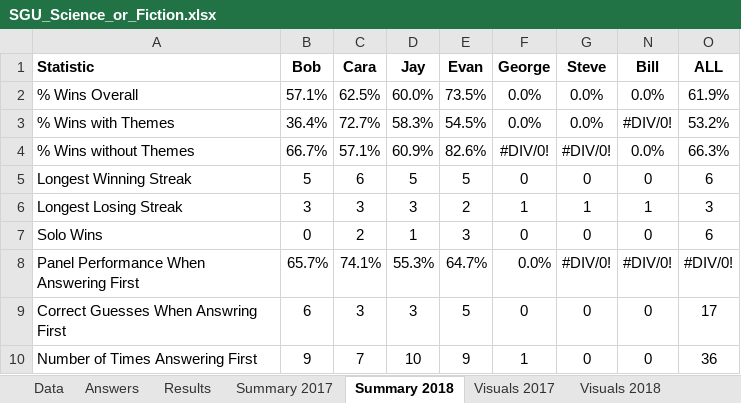
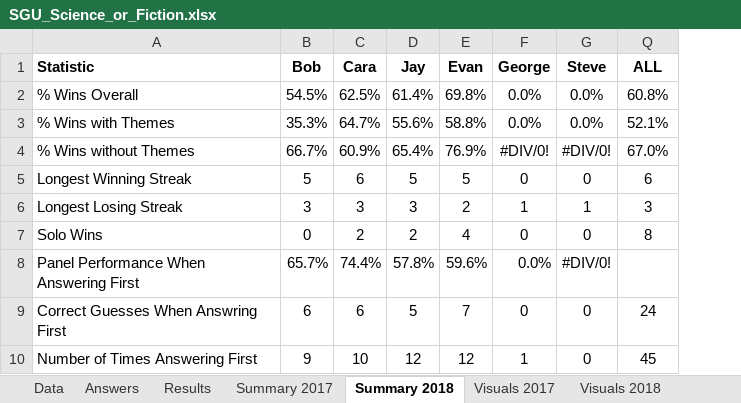
Before and after one commit to wayneheller/SGU_Science_or_Fiction, an Excel workbook: SGU_Science_or_Fiction.xlsx, sheet Summary 2018, drawn as a sheet; only a part is shown; values as stored, in another font and other column widths than the file's, no borders; conditional formats not drawn; removed rows and columns are numbered as before the commit, all else as after; the diff covers the shown part only; the diff names each change by its address in the sheet, - before the commit and + after, or states it on an @@ line.

```diff
--- a/SGU_Science_or_Fiction.xlsx (sheet Summary 2018)
+++ b/SGU_Science_or_Fiction.xlsx (sheet Summary 2018)
@@ column N (Bill) hidden, rows 2-10: 0.0% | #DIV/0! | 0.0% | 0 | 1 | 0 | #DIV/0! | 0 | 0 @@
-B2 (Bob): 57.1%
+B2 (Bob): 54.5%
-D2 (Jay): 60.0%
+D2 (Jay): 61.4%
-E2 (Evan): 73.5%
+E2 (Evan): 69.8%
-Q2 (ALL): 61.9%
+Q2 (ALL): 60.8%
-B3 (Bob): 36.4%
+B3 (Bob): 35.3%
-C3 (Cara): 72.7%
+C3 (Cara): 64.7%
-D3 (Jay): 58.3%
+D3 (Jay): 55.6%
-E3 (Evan): 54.5%
+E3 (Evan): 58.8%
-Q3 (ALL): 53.2%
+Q3 (ALL): 52.1%
-C4 (Cara): 57.1%
+C4 (Cara): 60.9%
-D4 (Jay): 60.9%
+D4 (Jay): 65.4%
-E4 (Evan): 82.6%
+E4 (Evan): 76.9%
-Q4 (ALL): 66.3%
+Q4 (ALL): 67.0%
-D7 (Jay): 1
+D7 (Jay): 2
-E7 (Evan): 3
+E7 (Evan): 4
-Q7 (ALL): 6
+Q7 (ALL): 8
-C8 (Cara): 74.1%
+C8 (Cara): 74.4%
-D8 (Jay): 55.3%
+D8 (Jay): 57.8%
-E8 (Evan): 64.7%
+E8 (Evan): 59.6%
-Q8 (ALL): #DIV/0!
+Q8 (ALL): (empty)
-C9 (Cara): 3
+C9 (Cara): 6
-D9 (Jay): 3
+D9 (Jay): 5
-E9 (Evan): 5
+E9 (Evan): 7
-Q9 (ALL): 17
+Q9 (ALL): 24
-C10 (Cara): 7
+C10 (Cara): 10
-D10 (Jay): 10
+D10 (Jay): 12
-E10 (Evan): 9
+E10 (Evan): 12
-Q10 (ALL): 36
+Q10 (ALL): 45
```
Also changed, not shown: 39 edited cells elsewhere in this sheet, sheet Results, sheet Answers, sheet Data, formulas that keep their value, hidden cells, charts or pictures, 3 other files.
